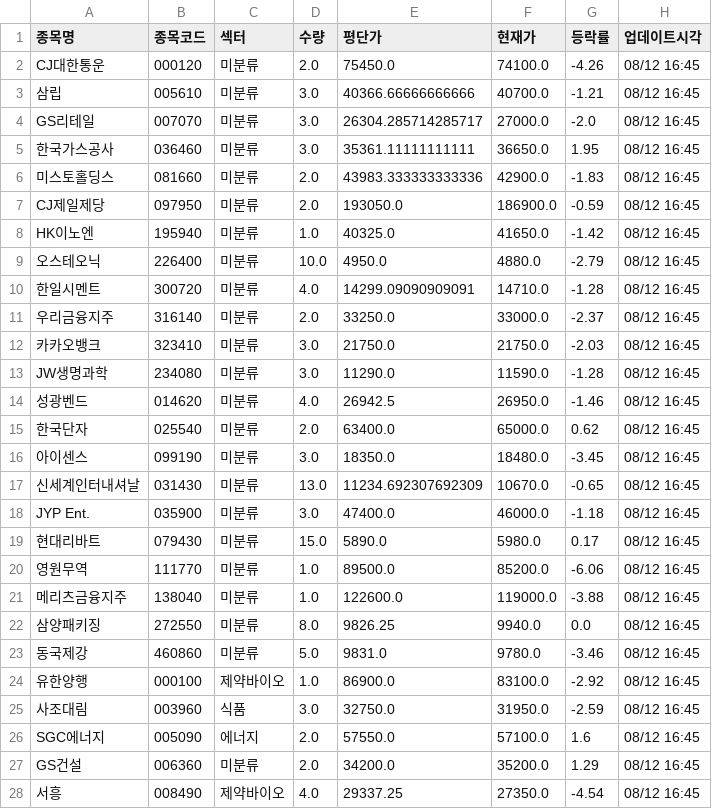
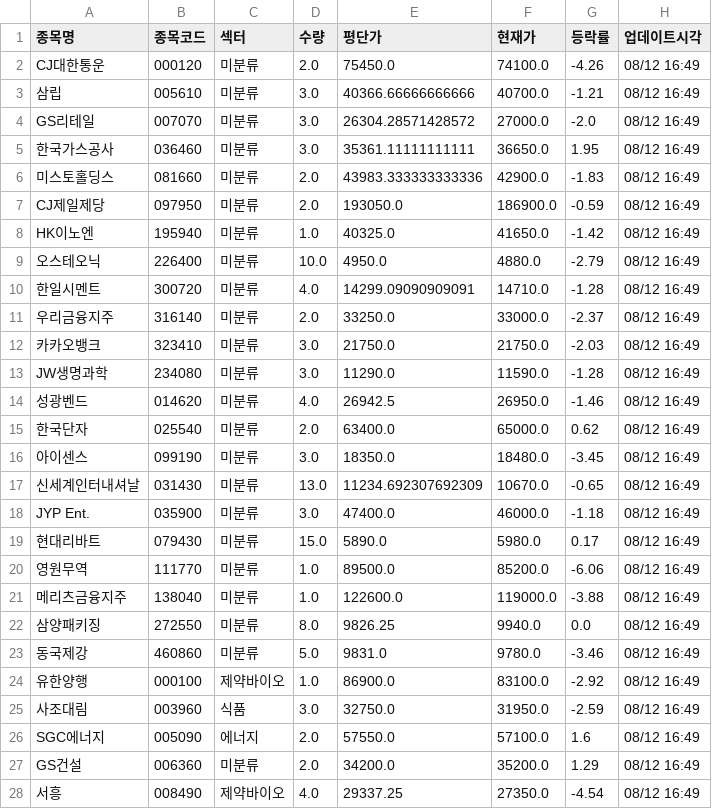
Before and after one commit to frel7022-png/files1, a CSV file: portfolio_data.csv, drawn as a sheet; only a part is shown; the diff covers the shown part only.

Commit message:
portfolio_data.csv 업데이트

```diff
--- a/portfolio_data.csv
+++ b/portfolio_data.csv
@@ -1,28 +1,28 @@
 종목명,종목코드,섹터,수량,평단가,현재가,등락률,업데이트시각
-CJ대한통운,000120,미분류,2.0,75450.0,74100.0,-4.26,08/12 16:45
-삼립,005610,미분류,3.0,40366.66666666666,40700.0,-1.21,08/12 16:45
-GS리테일,007070,미분류,3.0,26304.285714285717,27000.0,-2.0,08/12 16:45
-한국가스공사,036460,미분류,3.0,35361.11111111111,36650.0,1.95,08/12 16:45
-미스토홀딩스,081660,미분류,2.0,43983.333333333336,42900.0,-1.83,08/12 16:45
-CJ제일제당,097950,미분류,2.0,193050.0,186900.0,-0.59,08/12 16:45
-HK이노엔,195940,미분류,1.0,40325.0,41650.0,-1.42,08/12 16:45
-오스테오닉,226400,미분류,10.0,4950.0,4880.0,-2.79,08/12 16:45
-한일시멘트,300720,미분류,4.0,14299.09090909091,14710.0,-1.28,08/12 16:45
-우리금융지주,316140,미분류,2.0,33250.0,33000.0,-2.37,08/12 16:45
-카카오뱅크,323410,미분류,3.0,21750.0,21750.0,-2.03,08/12 16:45
-JW생명과학,234080,미분류,3.0,11290.0,11590.0,-1.28,08/12 16:45
-성광벤드,014620,미분류,4.0,26942.5,26950.0,-1.46,08/12 16:45
-한국단자,025540,미분류,2.0,63400.0,65000.0,0.62,08/12 16:45
-아이센스,099190,미분류,3.0,18350.0,18480.0,-3.45,08/12 16:45
-신세계인터내셔날,031430,미분류,13.0,11234.692307692309,10670.0,-0.65,08/12 16:45
-JYP Ent.,035900,미분류,3.0,47400.0,46000.0,-1.18,08/12 16:45
-현대리바트,079430,미분류,15.0,5890.0,5980.0,0.17,08/12 16:45
-영원무역,111770,미분류,1.0,89500.0,85200.0,-6.06,08/12 16:45
-메리츠금융지주,138040,미분류,1.0,122600.0,119000.0,-3.88,08/12 16:45
-삼양패키징,272550,미분류,8.0,9826.25,9940.0,0.0,08/12 16:45
-동국제강,460860,미분류,5.0,9831.0,9780.0,-3.46,08/12 16:45
-유한양행,000100,제약바이오,1.0,86900.0,83100.0,-2.92,08/12 16:45
-사조대림,003960,식품,3.0,32750.0,31950.0,-2.59,08/12 16:45
-SGC에너지,005090,에너지,2.0,57550.0,57100.0,1.6,08/12 16:45
-GS건설,006360,미분류,2.0,34200.0,35200.0,1.29,08/12 16:45
-서흥,008490,제약바이오,4.0,29337.25,27350.0,-4.54,08/12 16:45
+CJ대한통운,000120,미분류,2.0,75450.0,74100.0,-4.26,08/12 16:49
+삼립,005610,미분류,3.0,40366.66666666666,40700.0,-1.21,08/12 16:49
+GS리테일,007070,미분류,3.0,26304.28571428572,27000.0,-2.0,08/12 16:49
+한국가스공사,036460,미분류,3.0,35361.11111111111,36650.0,1.95,08/12 16:49
+미스토홀딩스,081660,미분류,2.0,43983.333333333336,42900.0,-1.83,08/12 16:49
+CJ제일제당,097950,미분류,2.0,193050.0,186900.0,-0.59,08/12 16:49
+HK이노엔,195940,미분류,1.0,40325.0,41650.0,-1.42,08/12 16:49
+오스테오닉,226400,미분류,10.0,4950.0,4880.0,-2.79,08/12 16:49
+한일시멘트,300720,미분류,4.0,14299.09090909091,14710.0,-1.28,08/12 16:49
+우리금융지주,316140,미분류,2.0,33250.0,33000.0,-2.37,08/12 16:49
+카카오뱅크,323410,미분류,3.0,21750.0,21750.0,-2.03,08/12 16:49
+JW생명과학,234080,미분류,3.0,11290.0,11590.0,-1.28,08/12 16:49
+성광벤드,014620,미분류,4.0,26942.5,26950.0,-1.46,08/12 16:49
+한국단자,025540,미분류,2.0,63400.0,65000.0,0.62,08/12 16:49
+아이센스,099190,미분류,3.0,18350.0,18480.0,-3.45,08/12 16:49
+신세계인터내셔날,031430,미분류,13.0,11234.692307692309,10670.0,-0.65,08/12 16:49
+JYP Ent.,035900,미분류,3.0,47400.0,46000.0,-1.18,08/12 16:49
+현대리바트,079430,미분류,15.0,5890.0,5980.0,0.17,08/12 16:49
+영원무역,111770,미분류,1.0,89500.0,85200.0,-6.06,08/12 16:49
+메리츠금융지주,138040,미분류,1.0,122600.0,119000.0,-3.88,08/12 16:49
+삼양패키징,272550,미분류,8.0,9826.25,9940.0,0.0,08/12 16:49
+동국제강,460860,미분류,5.0,9831.0,9780.0,-3.46,08/12 16:49
+유한양행,000100,제약바이오,1.0,86900.0,83100.0,-2.92,08/12 16:49
+사조대림,003960,식품,3.0,32750.0,31950.0,-2.59,08/12 16:49
+SGC에너지,005090,에너지,2.0,57550.0,57100.0,1.6,08/12 16:49
+GS건설,006360,미분류,2.0,34200.0,35200.0,1.29,08/12 16:49
+서흥,008490,제약바이오,4.0,29337.25,27350.0,-4.54,08/12 16:49
```
Also changed, not shown: 14 edited cells elsewhere in this file.
